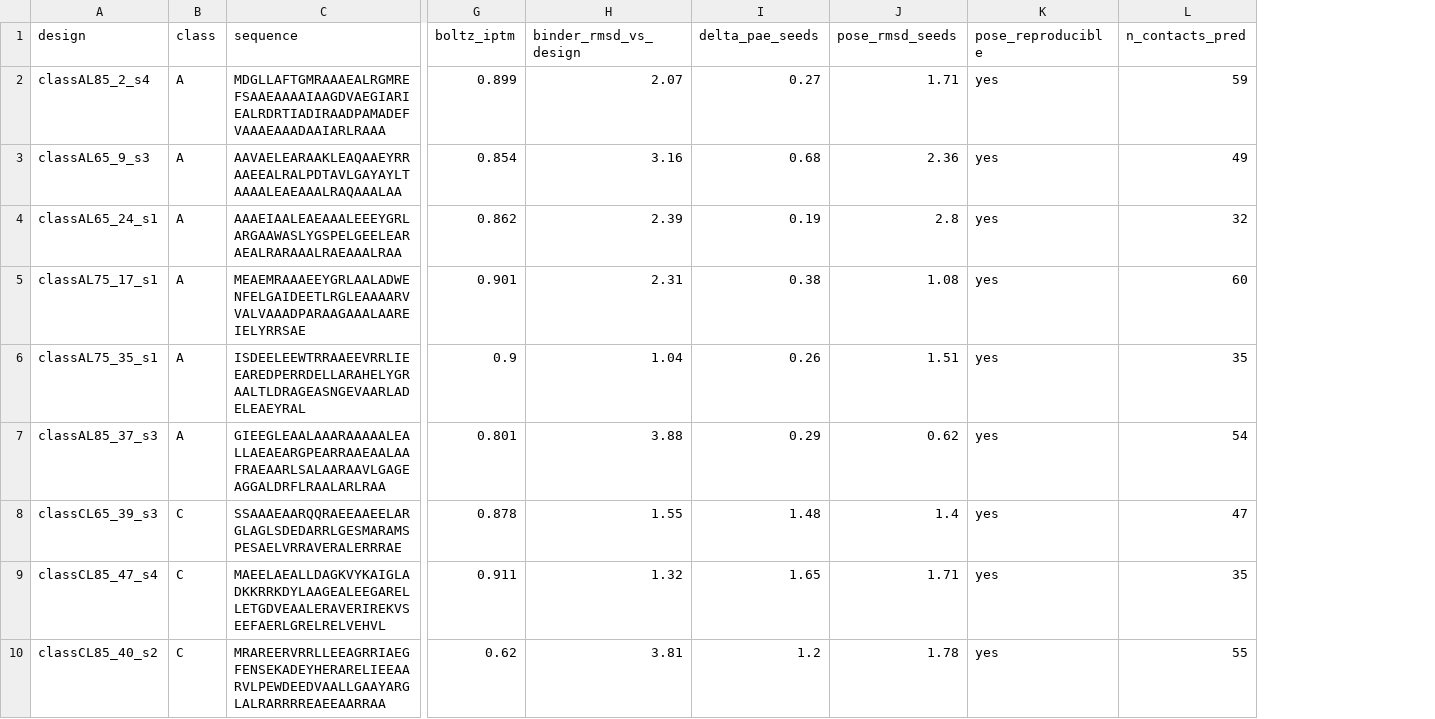
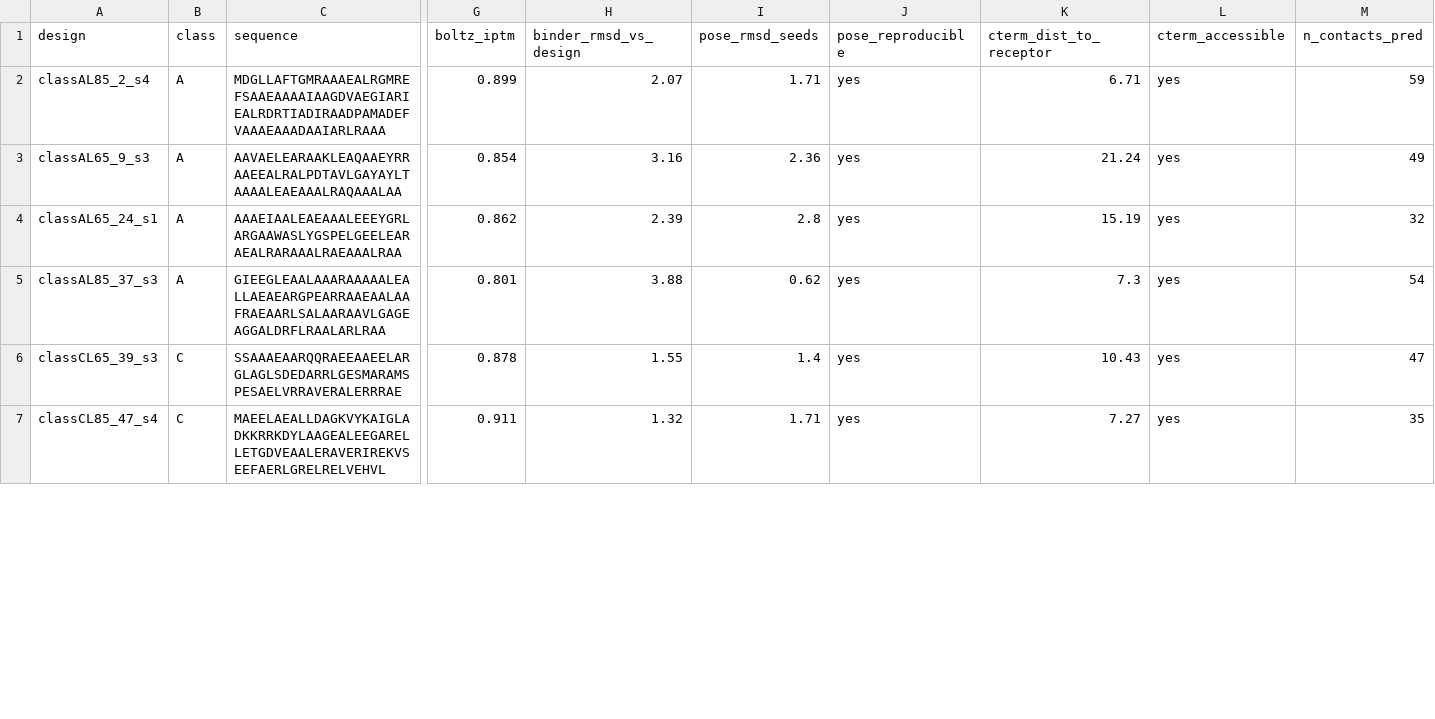
Before and after one commit to actimo-labs/glp1r-comp3, a CSV file: gen/final_ranked.csv, drawn as a sheet; only a part is shown, gaps mark what is left out; removed rows and columns are numbered as before the commit, all else as after; rows hold the shown columns only; the diff covers the shown part only; the diff names each change by its address in the sheet, - before the commit and + after, or states it on an @@ line.

```diff
--- a/gen/final_ranked.csv
+++ b/gen/final_ranked.csv
-column I (delta_pae_seeds), rows 2-4: 0.27 | 0.68 | 0.19; rows 7-9: 0.29 | 1.48 | 1.65
+column K (cterm_dist_to_receptor), rows 2-7: 6.71 | 21.24 | 15.19 | 7.3 | 10.43 | 7.27
+column L (cterm_accessible), rows 2-7: all yes
-row 5: classAL75_17_s1 | A | MEAEMRAAAEEYGRLAALADWENFELGAIDEETLRGLEAAAARVVALVAAADPARAAGAAALAAREIELYRRSAE | 0.901 | 2.31 | 0.38 | 1.08 | yes | 60
-row 6: classAL75_35_s1 | A | ISDEELEEWTRRAAEEVRRLIEEAREDPERRDELLARAHELYGRAALTLDRAGEASNGEVAARLADELEAEYRAL | 0.9 | 1.04 | 0.26 | 1.51 | yes | 35
@@ row 10 moved to row 21: classCL85_40_s2 @@
```
Also changed, not shown: 4 added rows and 2 removed rows elsewhere in this file, submission/glp1r_designs.csv, submission/glp1r_metrics.csv, 15 other files.
